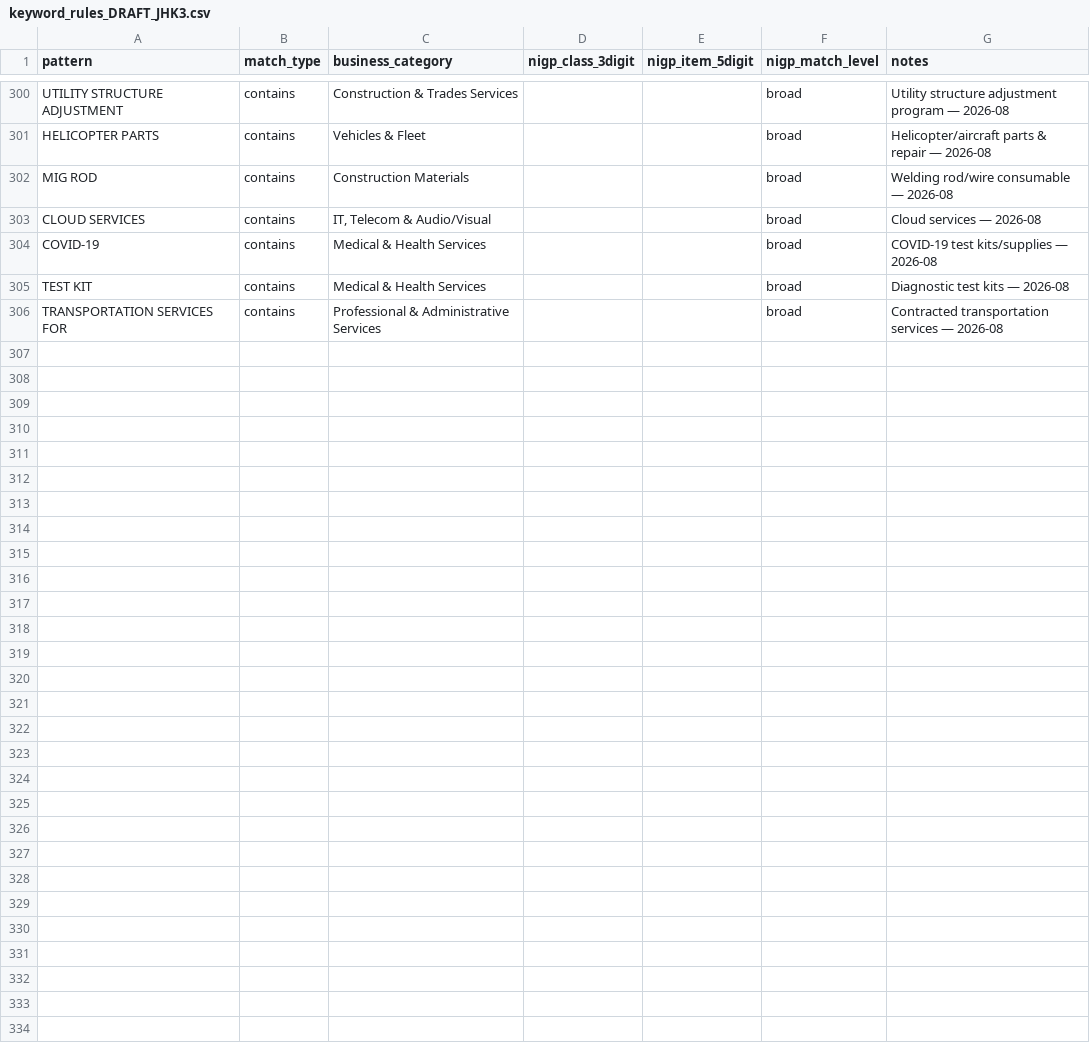
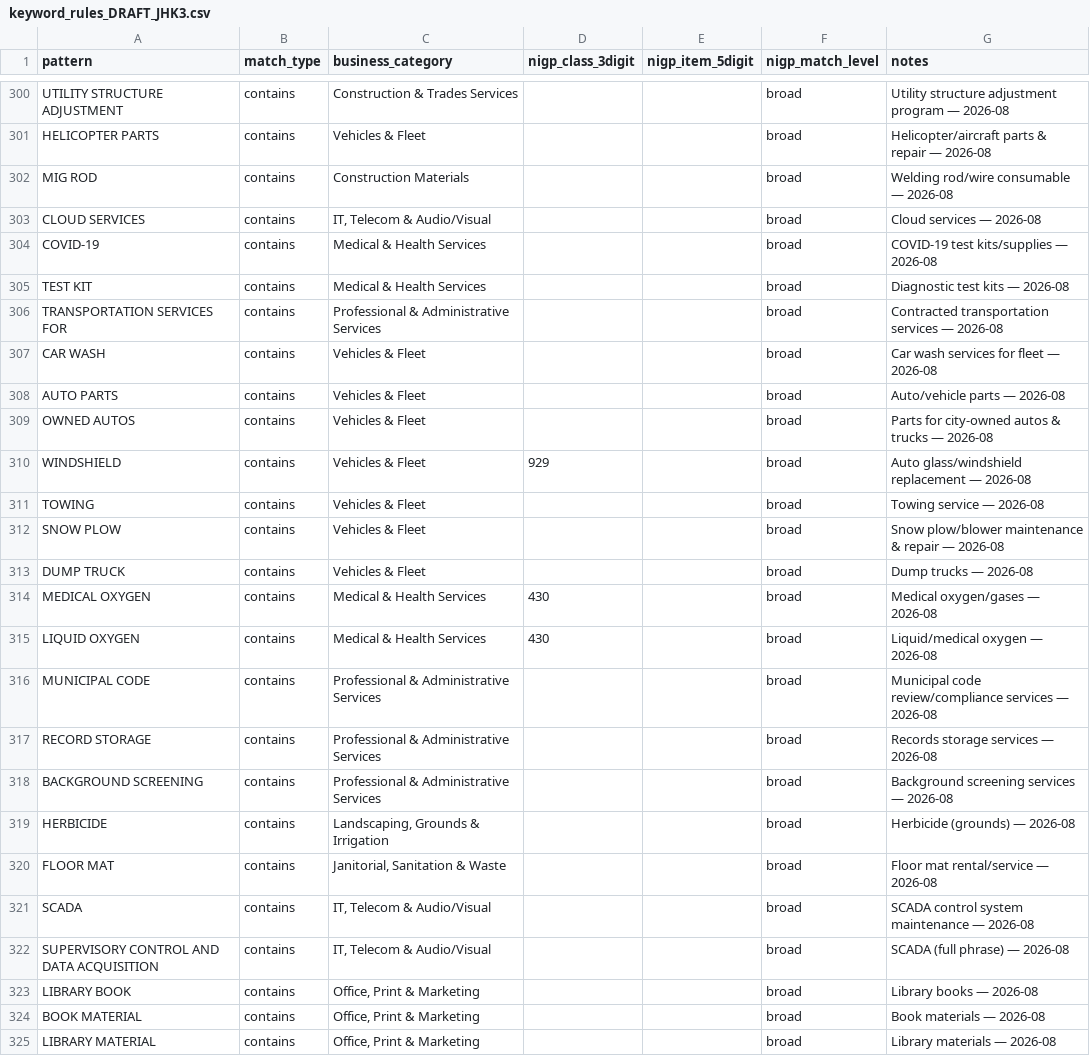
Before and after one commit to jhkirby2001-collab/Procurement-ai-tools, a CSV file: spend-analysis/data/reference/keyword_rules_DRAFT_JHK3.csv, drawn as a sheet; only a part is shown, gaps mark what is left out; the diff names each change by its address in the sheet, - before the commit and + after, or states it on an @@ line.

```diff
--- a/spend-analysis/data/reference/keyword_rules_DRAFT_JHK3.csv
+++ b/spend-analysis/data/reference/keyword_rules_DRAFT_JHK3.csv
+row 307: CAR WASH | contains | Vehicles & Fleet |  |  | broad | Car wash services for fleet — 2026-08
+row 308: AUTO PARTS | contains | Vehicles & Fleet |  |  | broad | Auto/vehicle parts — 2026-08
+row 309: OWNED AUTOS | contains | Vehicles & Fleet |  |  | broad | Parts for city-owned autos & trucks — 2026-08
+row 310: WINDSHIELD | contains | Vehicles & Fleet | 929 |  | broad | Auto glass/windshield replacement — 2026-08
+row 311: TOWING | contains | Vehicles & Fleet |  |  | broad | Towing service — 2026-08
+row 312: SNOW PLOW | contains | Vehicles & Fleet |  |  | broad | Snow plow/blower maintenance & repair — 2026-08
+row 313: DUMP TRUCK | contains | Vehicles & Fleet |  |  | broad | Dump trucks — 2026-08
+row 314: MEDICAL OXYGEN | contains | Medical & Health Services | 430 |  | broad | Medical oxygen/gases — 2026-08
+row 315: LIQUID OXYGEN | contains | Medical & Health Services | 430 |  | broad | Liquid/medical oxygen — 2026-08
+row 316: MUNICIPAL CODE | contains | Professional & Administrative Services |  |  | broad | Municipal code review/compliance services — 2026-08
+row 317: RECORD STORAGE | contains | Professional & Administrative Services |  |  | broad | Records storage services — 2026-08
+row 318: BACKGROUND SCREENING | contains | Professional & Administrative Services |  |  | broad | Background screening services — 2026-08
+row 319: HERBICIDE | contains | Landscaping, Grounds & Irrigation |  |  | broad | Herbicide (grounds) — 2026-08
+row 320: FLOOR MAT | contains | Janitorial, Sanitation & Waste |  |  | broad | Floor mat rental/service — 2026-08
+row 321: SCADA | contains | IT, Telecom & Audio/Visual |  |  | broad | SCADA control system maintenance — 2026-08
+row 322: SUPERVISORY CONTROL AND DATA ACQUISITION | contains | IT, Telecom & Audio/Visual |  |  | broad | SCADA (full phrase) — 2026-08
+row 323: LIBRARY BOOK | contains | Office, Print & Marketing |  |  | broad | Library books — 2026-08
+row 324: BOOK MATERIAL | contains | Office, Print & Marketing |  |  | broad | Book materials — 2026-08
+row 325: LIBRARY MATERIAL | contains | Office, Print & Marketing |  |  | broad | Library materials — 2026-08
```
Also changed, not shown: 4 other files.
